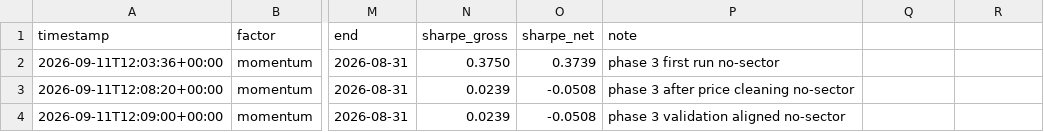
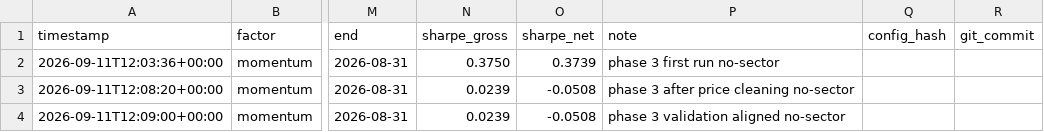
Before and after one commit to uty101/Cross-Sectional-Factor-Backtester, a CSV file: reports/specifications.csv, drawn as a sheet; only a part is shown, gaps mark what is left out; the diff names each change by its address in the sheet, - before the commit and + after, or states it on an @@ line.

```diff
--- a/reports/specifications.csv
+++ b/reports/specifications.csv
-Q1: (empty)
+Q1: config_hash
-R1: (empty)
+R1: git_commit
```
Also changed, not shown: 6 other files.
